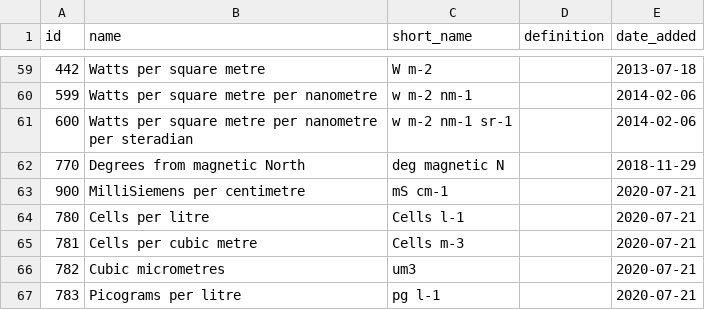
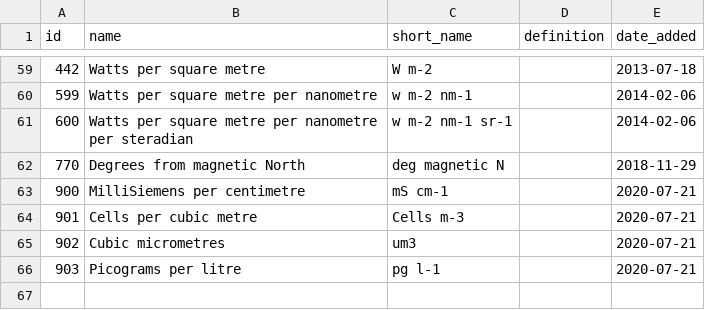
Before and after one commit to aodn/data-services, a CSV file: PARAMETERS_MAPPING/unit_view.csv, drawn as a sheet; only a part is shown, gaps mark what is left out.

Commit message:
Update unit_view.csv

```diff
--- a/PARAMETERS_MAPPING/unit_view.csv
+++ b/PARAMETERS_MAPPING/unit_view.csv
@@ -63,5 +63,4 @@ id;name;short_name;definition;date_added
 900;MilliSiemens per centimetre;mS cm-1;;2020-07-21
-780;Cells per litre;Cells l-1;;2020-07-21
-781;Cells per cubic metre;Cells m-3;;2020-07-21
-782;Cubic micrometres;um3;;2020-07-21
-783;Picograms per litre;pg l-1;;2020-07-21
+901;Cells per cubic metre;Cells m-3;;2020-07-21
+902;Cubic micrometres;um3;;2020-07-21
+903;Picograms per litre;pg l-1;;2020-07-21
```
